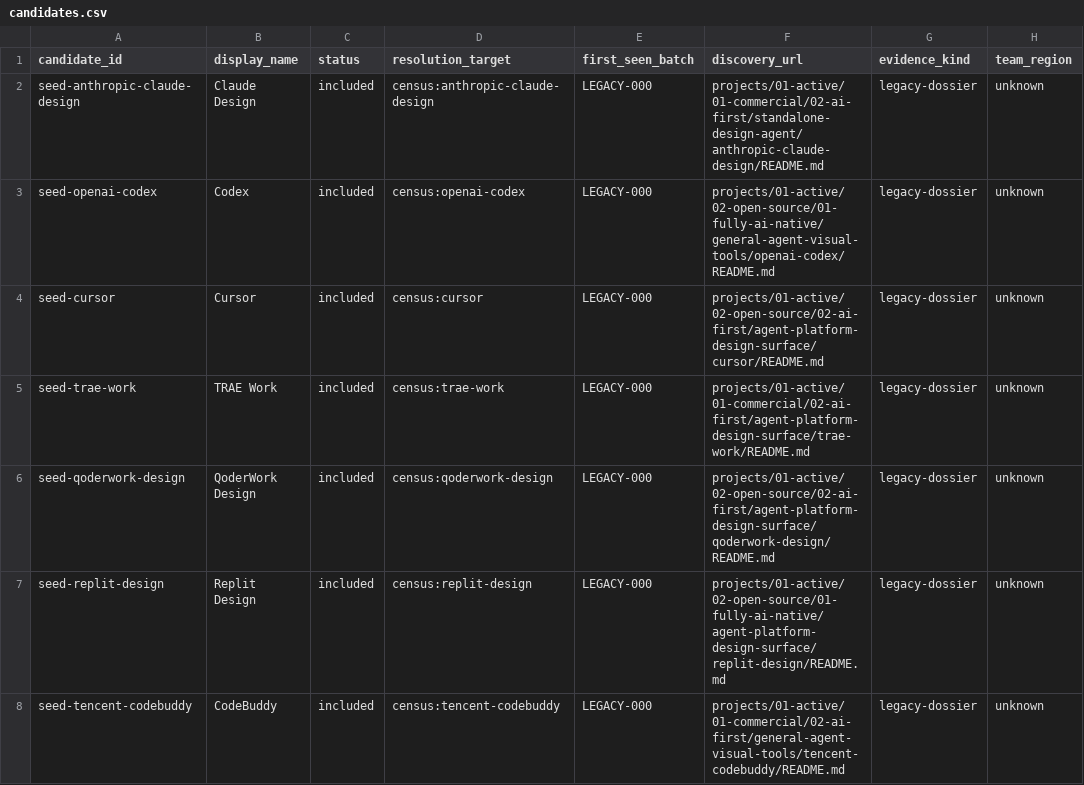
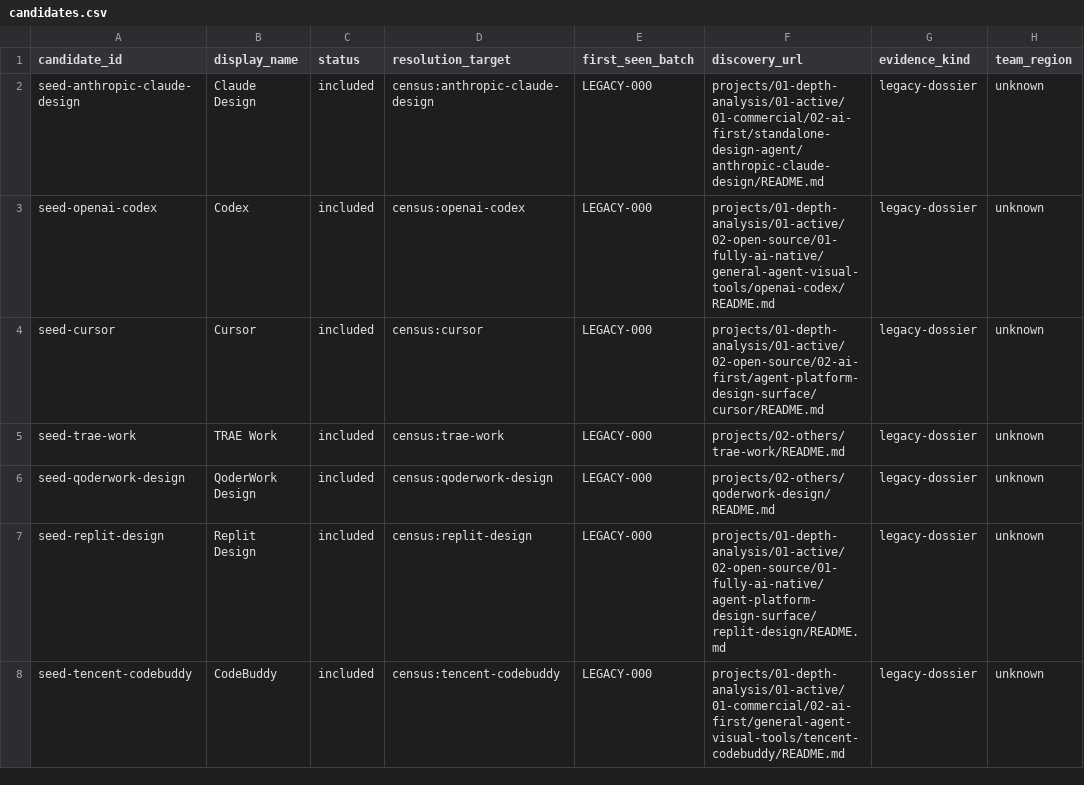
Before and after one commit to cc1024201/ai-native-design-landscape, a CSV file: data/candidates.csv, drawn as a sheet; only a part is shown; the diff covers the shown part only; the diff names each change by its address in the sheet, - before the commit and + after, or states it on an @@ line.

Commit message:
Replace PowerShell scripts with a running Python verifier
Rationale: the .ps1 scripts were PowerShell-only, never runnable in this Linux
env, and one depended on the deleted README registry table. Kept the value,
changed the form:

- scripts/verify-census.py: Python port of the integrity verifier (census
  fields/ids, organizations, identity map, batches, candidate state machine,
  taxonomy refs, slug <-> tree path mapping). First real run found and fixed
  63 stale candidate discovery_url paths and duplicate-target parsing.
- delete scripts/verify-census.ps1, scripts/review-github-batch.ps1
  (one-shot gh-assisted review helper; discovery method lives in DISCOVERY.md)
- data/candidates.csv: 63 discovery_url rows remapped to the two-tier tree

```diff
--- a/data/candidates.csv
+++ b/data/candidates.csv
-F2 (discovery_url): projects/01-active/01-commercial/02-ai-first/standalone-design-agent/anthropic-claude-design/README.md
+F2 (discovery_url): projects/01-depth-analysis/01-active/01-commercial/02-ai-first/standalone-design-agent/anthropic-claude-design/README.md
-F3 (discovery_url): projects/01-active/02-open-source/01-fully-ai-native/general-agent-visual-tools/openai-codex/README.md
+F3 (discovery_url): projects/01-depth-analysis/01-active/02-open-source/01-fully-ai-native/general-agent-visual-tools/openai-codex/README.md
-F4 (discovery_url): projects/01-active/02-open-source/02-ai-first/agent-platform-design-surface/cursor/README.md
+F4 (discovery_url): projects/01-depth-analysis/01-active/02-open-source/02-ai-first/agent-platform-design-surface/cursor/README.md
-F5 (discovery_url): projects/01-active/01-commercial/02-ai-first/agent-platform-design-surface/trae-work/README.md
+F5 (discovery_url): projects/02-others/trae-work/README.md
-F6 (discovery_url): projects/01-active/02-open-source/02-ai-first/agent-platform-design-surface/qoderwork-design/README.md
+F6 (discovery_url): projects/02-others/qoderwork-design/README.md
-F7 (discovery_url): projects/01-active/02-open-source/01-fully-ai-native/agent-platform-design-surface/replit-design/README.md
+F7 (discovery_url): projects/01-depth-analysis/01-active/02-open-source/01-fully-ai-native/agent-platform-design-surface/replit-design/README.md
-F8 (discovery_url): projects/01-active/01-commercial/02-ai-first/general-agent-visual-tools/tencent-codebuddy/README.md
+F8 (discovery_url): projects/01-depth-analysis/01-active/01-commercial/02-ai-first/general-agent-visual-tools/tencent-codebuddy/README.md
```
Also changed, not shown: 56 edited cells elsewhere in this file, 3 other files.
